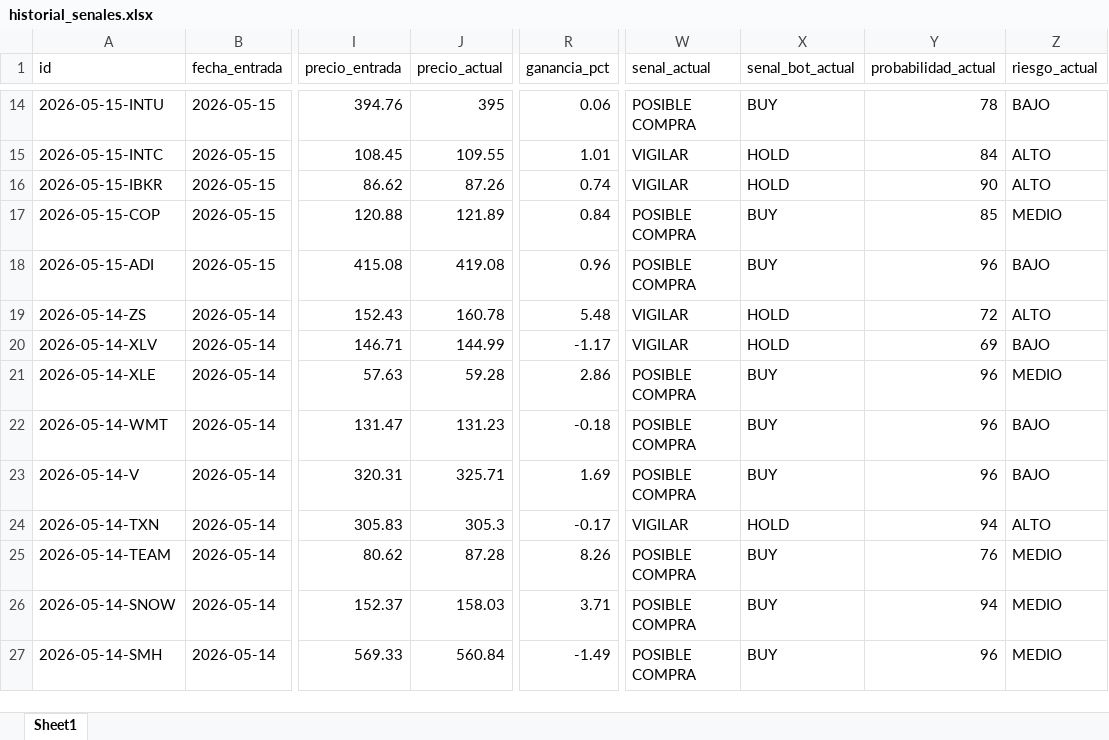
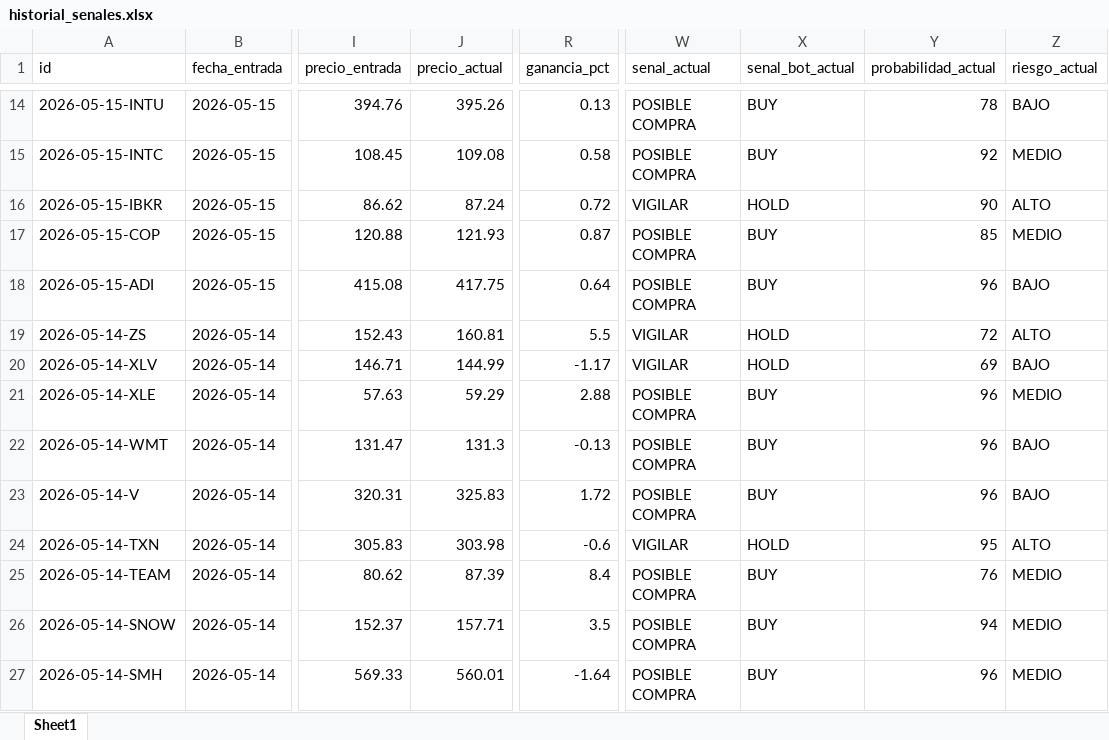
Before and after one commit to davascoj/BOT-ARQv2, an Excel workbook: historial_senales.xlsx, sheet Sheet1, drawn as a sheet; only a part is shown, gaps mark what is left out; values as stored, in another font and other column widths than the file's, no borders; the diff covers the shown part only; the diff names each change by its address in the sheet, - before the commit and + after, or states it on an @@ line.

```diff
--- a/historial_senales.xlsx (sheet Sheet1)
+++ b/historial_senales.xlsx (sheet Sheet1)
-J14 (precio_actual): 395
+J14 (precio_actual): 395.26
-R14 (ganancia_pct): 0.06
+R14 (ganancia_pct): 0.13
-J15 (precio_actual): 109.55
+J15 (precio_actual): 109.08
-R15 (ganancia_pct): 1.01
+R15 (ganancia_pct): 0.58
-W15 (senal_actual): VIGILAR
+W15 (senal_actual): POSIBLE COMPRA
-X15 (senal_bot_actual): HOLD
+X15 (senal_bot_actual): BUY
-Y15 (probabilidad_actual): 84
+Y15 (probabilidad_actual): 92
-Z15 (riesgo_actual): ALTO
+Z15 (riesgo_actual): MEDIO
-J16 (precio_actual): 87.26
+J16 (precio_actual): 87.24
-R16 (ganancia_pct): 0.74
+R16 (ganancia_pct): 0.72
-J17 (precio_actual): 121.89
+J17 (precio_actual): 121.93
-R17 (ganancia_pct): 0.84
+R17 (ganancia_pct): 0.87
-J18 (precio_actual): 419.08
+J18 (precio_actual): 417.75
-R18 (ganancia_pct): 0.96
+R18 (ganancia_pct): 0.64
-J19 (precio_actual): 160.78
+J19 (precio_actual): 160.81
-R19 (ganancia_pct): 5.48
+R19 (ganancia_pct): 5.5
-J21 (precio_actual): 59.28
+J21 (precio_actual): 59.29
-R21 (ganancia_pct): 2.86
+R21 (ganancia_pct): 2.88
-J22 (precio_actual): 131.23
+J22 (precio_actual): 131.3
-R22 (ganancia_pct): -0.18
+R22 (ganancia_pct): -0.13
-J23 (precio_actual): 325.71
+J23 (precio_actual): 325.83
-R23 (ganancia_pct): 1.69
+R23 (ganancia_pct): 1.72
-J24 (precio_actual): 305.3
+J24 (precio_actual): 303.98
-R24 (ganancia_pct): -0.17
+R24 (ganancia_pct): -0.6
-Y24 (probabilidad_actual): 94
+Y24 (probabilidad_actual): 95
-J25 (precio_actual): 87.28
+J25 (precio_actual): 87.39
-R25 (ganancia_pct): 8.26
+R25 (ganancia_pct): 8.4
-J26 (precio_actual): 158.03
+J26 (precio_actual): 157.71
-R26 (ganancia_pct): 3.71
+R26 (ganancia_pct): 3.5
-J27 (precio_actual): 560.84
+J27 (precio_actual): 560.01
-R27 (ganancia_pct): -1.49
+R27 (ganancia_pct): -1.64
```
Also changed, not shown: 120 edited cells elsewhere in this sheet, analisis_acciones.xlsx, 2 other files.
